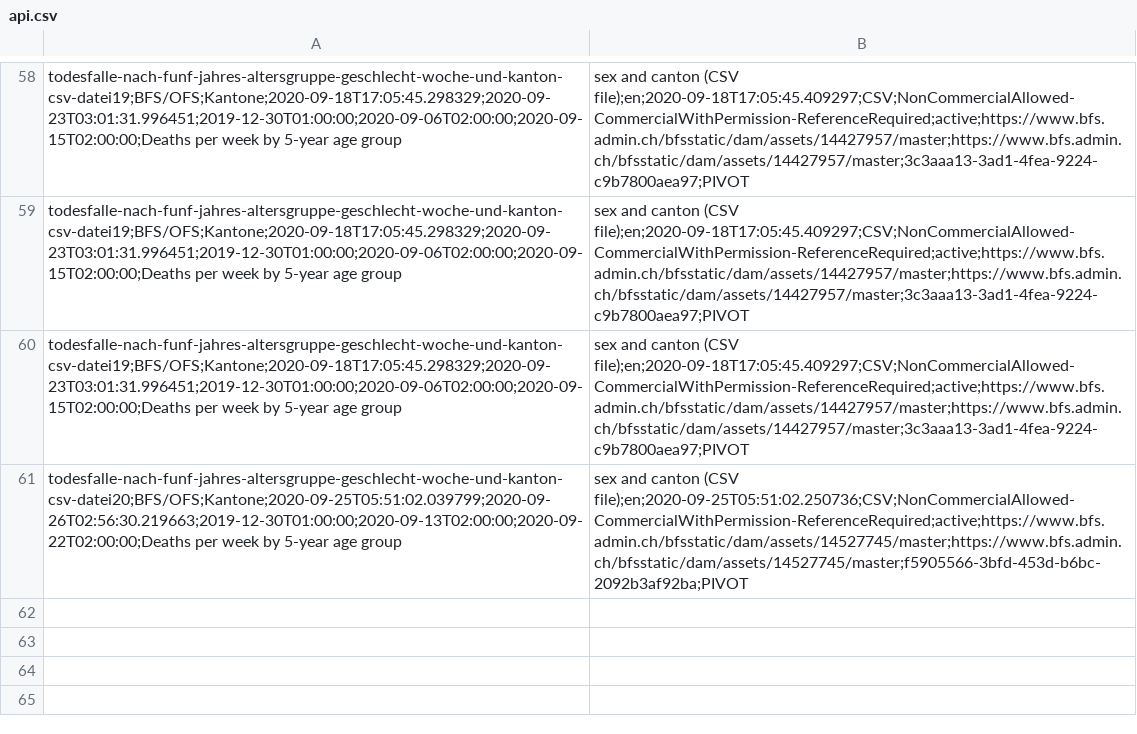
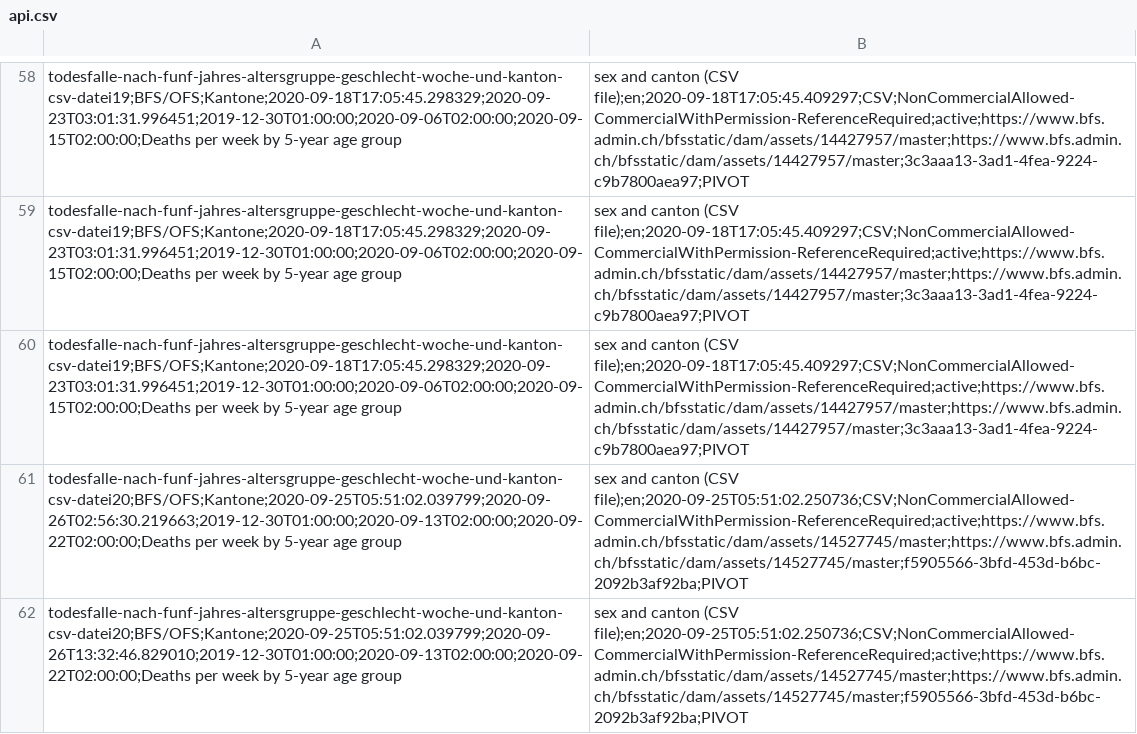
Before and after one commit to norman-ds/momo, a CSV file: data/api.csv, drawn as a sheet; only a part is shown, gaps mark what is left out.

```diff
--- a/data/api.csv
+++ b/data/api.csv
@@ -61 +61,2 @@ todesfalle-nach-funf-jahres-altersgruppe-geschlecht-woche-und-kanton-csv-datei19
 todesfalle-nach-funf-jahres-altersgruppe-geschlecht-woche-und-kanton-csv-datei20;BFS/OFS;Kantone;2020-09-25T05:51:02.039799;2020-09-26T02:56:30.219663;2019-12-30T01:00:00;2020-09-13T02:00:00;2020-09-22T02:00:00;Deaths per week by 5-year age group, sex and canton (CSV file);en;2020-09-25T05:51:02.250736;CSV;NonCommercialAllowed-CommercialWithPermission-ReferenceRequired;active;https://www.bfs.admin.ch/bfsstatic/dam/assets/14527745/master;https://www.bfs.admin.ch/bfsstatic/dam/assets/14527745/master;f5905566-3bfd-453d-b6bc-2092b3af92ba;PIVOT
+todesfalle-nach-funf-jahres-altersgruppe-geschlecht-woche-und-kanton-csv-datei20;BFS/OFS;Kantone;2020-09-25T05:51:02.039799;2020-09-26T13:32:46.829010;2019-12-30T01:00:00;2020-09-13T02:00:00;2020-09-22T02:00:00;Deaths per week by 5-year age group, sex and canton (CSV file);en;2020-09-25T05:51:02.250736;CSV;NonCommercialAllowed-CommercialWithPermission-ReferenceRequired;active;https://www.bfs.admin.ch/bfsstatic/dam/assets/14527745/master;https://www.bfs.admin.ch/bfsstatic/dam/assets/14527745/master;f5905566-3bfd-453d-b6bc-2092b3af92ba;PIVOT
```
Also changed, not shown: data/log.csv, 1 other file.
